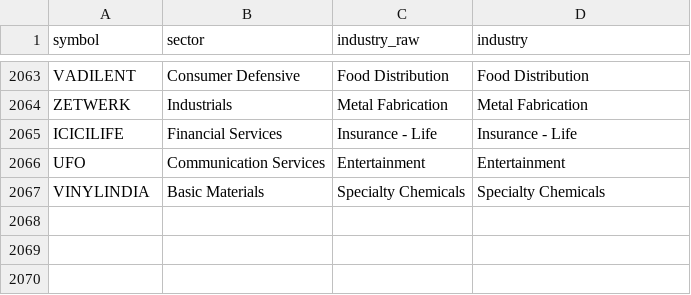
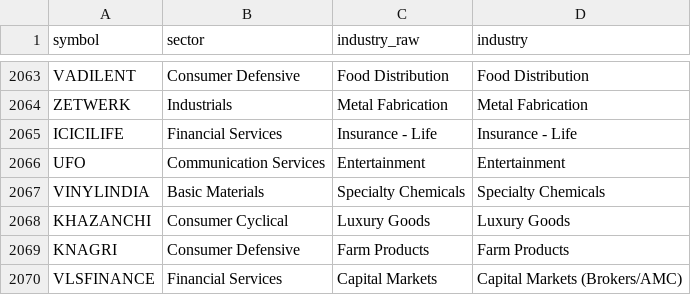
Before and after one commit to mehtaaman53/smart-money, a CSV file: data/industry.csv, drawn as a sheet; only a part is shown, gaps mark what is left out; the diff names each change by its address in the sheet, - before the commit and + after, or states it on an @@ line.

```diff
--- a/data/industry.csv
+++ b/data/industry.csv
+row 2068: KHAZANCHI | Consumer Cyclical | Luxury Goods | Luxury Goods
+row 2069: KNAGRI | Consumer Defensive | Farm Products | Farm Products
+row 2070: VLSFINANCE | Financial Services | Capital Markets | Capital Markets (Brokers/AMC)
```
Also changed, not shown: data/bands.csv, data/stages.csv, 6 other files.
